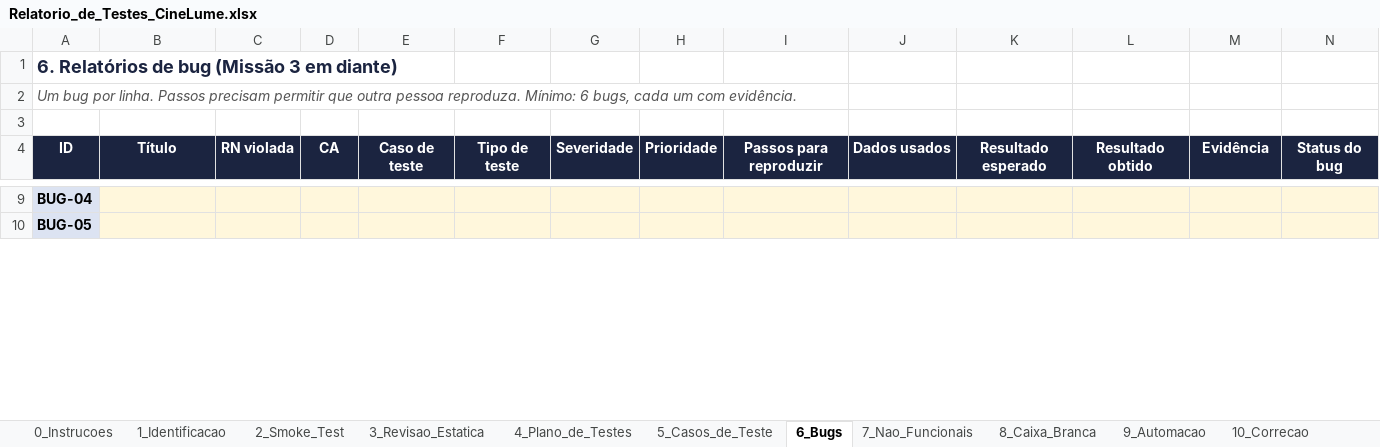
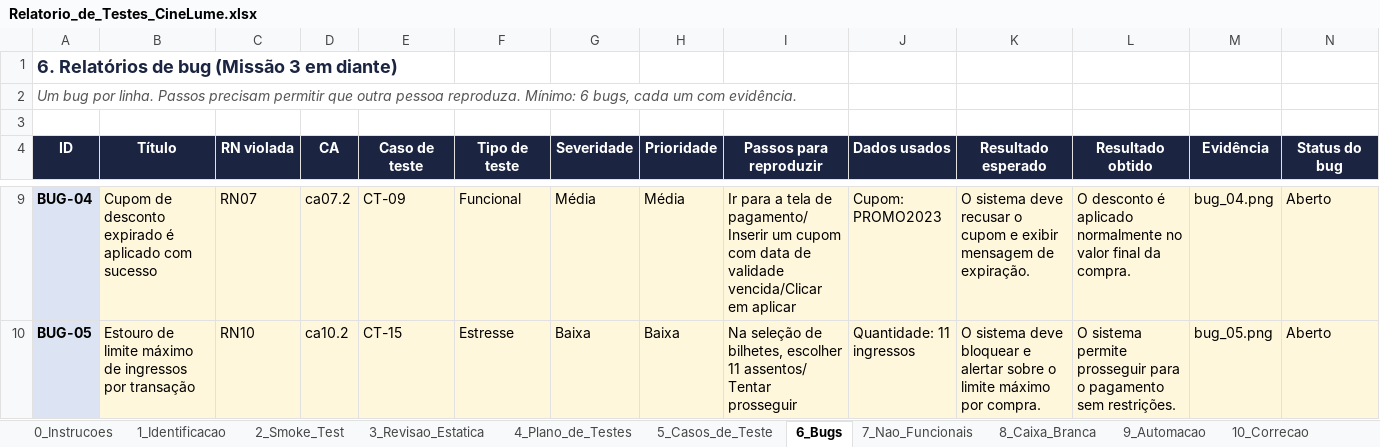
Before and after one commit to tarsoroberto100-blip/cinelume-qa-tarso-roberto, an Excel workbook: relatorio/Relatorio_de_Testes_CineLume.xlsx, sheet 6_Bugs, drawn as a sheet; only a part is shown, gaps mark what is left out; values as stored, in another font and other column widths than the file's, no borders; the diff covers the shown part only; the diff names each change by its address in the sheet, - before the commit and + after, or states it on an @@ line.

Commit message:
bug report finalizado

```diff
--- a/relatorio/Relatorio_de_Testes_CineLume.xlsx (sheet 6_Bugs)
+++ b/relatorio/Relatorio_de_Testes_CineLume.xlsx (sheet 6_Bugs)
-B9 (Título): (empty)
+B9 (Título): Cupom de desconto expirado é aplicado com sucesso
-C9 (RN violada): (empty)
+C9 (RN violada): RN07
-D9 (CA): (empty)
+D9 (CA): ca07.2
-E9 (Caso de teste): (empty)
+E9 (Caso de teste): CT-09
-F9 (Tipo de teste): (empty)
+F9 (Tipo de teste): Funcional
-G9 (Severidade): (empty)
+G9 (Severidade): Média
-H9 (Prioridade): (empty)
+H9 (Prioridade): Média
-I9 (Passos para reproduzir): (empty)
+I9 (Passos para reproduzir): Ir para a tela de pagamento/ Inserir um cupom com data de validade vencida/Clicar em aplicar
-J9 (Dados usados): (empty)
+J9 (Dados usados): Cupom: PROMO2023
-K9 (Resultado esperado): (empty)
+K9 (Resultado esperado): O sistema deve recusar o cupom e exibir mensagem de expiração.
-L9 (Resultado obtido): (empty)
+L9 (Resultado obtido): O desconto é aplicado normalmente no valor final da compra.
-M9 (Evidência): (empty)
+M9 (Evidência): bug_04.png
-N9:N10 (Status do bug): (empty)
+N9:N10 (Status do bug): Aberto
-B10 (Título): (empty)
+B10 (Título): Estouro de limite máximo de ingressos por transação
-C10 (RN violada): (empty)
+C10 (RN violada): RN10
-D10 (CA): (empty)
+D10 (CA): ca10.2
-E10 (Caso de teste): (empty)
+E10 (Caso de teste): CT-15
-F10 (Tipo de teste): (empty)
+F10 (Tipo de teste): Estresse
-G10 (Severidade): (empty)
+G10 (Severidade): Baixa
-H10 (Prioridade): (empty)
+H10 (Prioridade): Baixa
-I10 (Passos para reproduzir): (empty)
+I10 (Passos para reproduzir): Na seleção de bilhetes, escolher 11 assentos/ Tentar prosseguir
-J10 (Dados usados): (empty)
+J10 (Dados usados): Quantidade: 11 ingressos
-K10 (Resultado esperado): (empty)
+K10 (Resultado esperado): O sistema deve bloquear e alertar sobre o limite máximo por compra.
-L10 (Resultado obtido): (empty)
+L10 (Resultado obtido): O sistema permite prosseguir para o pagamento sem restrições.
-M10 (Evidência): (empty)
+M10 (Evidência): bug_05.png
```
Also changed, not shown: 50 edited cells elsewhere in this sheet, sheet 11_Relatorio_Final, 6 other files.
